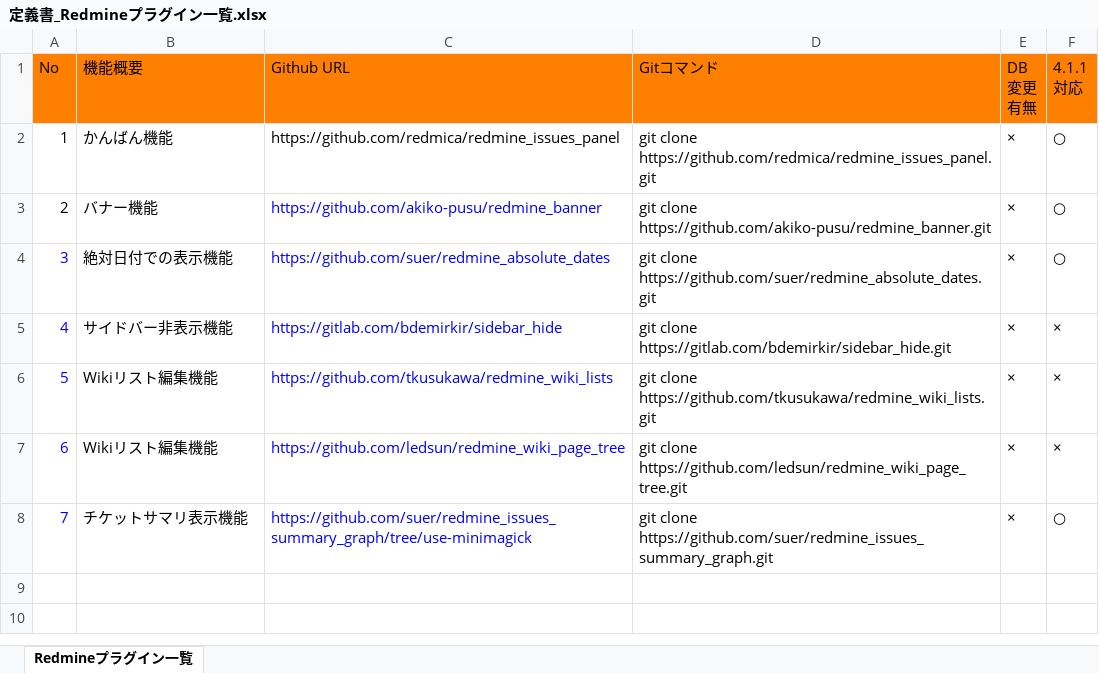
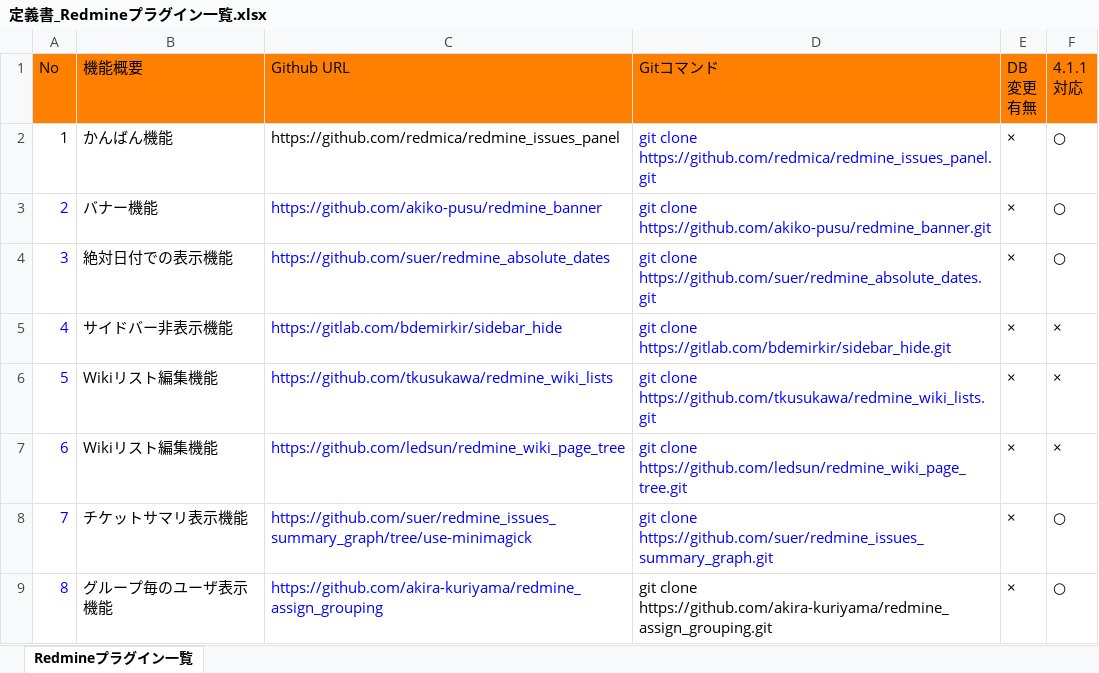
Before and after one commit to jumborin/DockerStudy, an Excel workbook: BitnamiRedmineContainer/定義書_Redmineプラグイン一覧.xlsx, sheet Redmineプラグイン一覧, drawn as a sheet; values as stored, in another font and other column widths than the file's, no borders; the diff names each change by its address in the sheet, - before the commit and + after, or states it on an @@ line.

Commit message:
ユーザをグループ単位で表示可能なプラグインを一覧に追加

```diff
--- a/BitnamiRedmineContainer/定義書_Redmineプラグイン一覧.xlsx (sheet Redmineプラグイン一覧)
+++ b/BitnamiRedmineContainer/定義書_Redmineプラグイン一覧.xlsx (sheet Redmineプラグイン一覧)
-D2:D8 text colour: black
+D2:D8 text colour: #0000FF
-A3 text colour: black
+A3 text colour: #0000FF
+row 9: 8 | グループ毎のユーザ表示機能 | https://github.com/akira-kuriyama/redmine_assign_grouping | git clone https://github.com/akira-kuriyama/redmine_assign_grouping.git | × | ○
```
